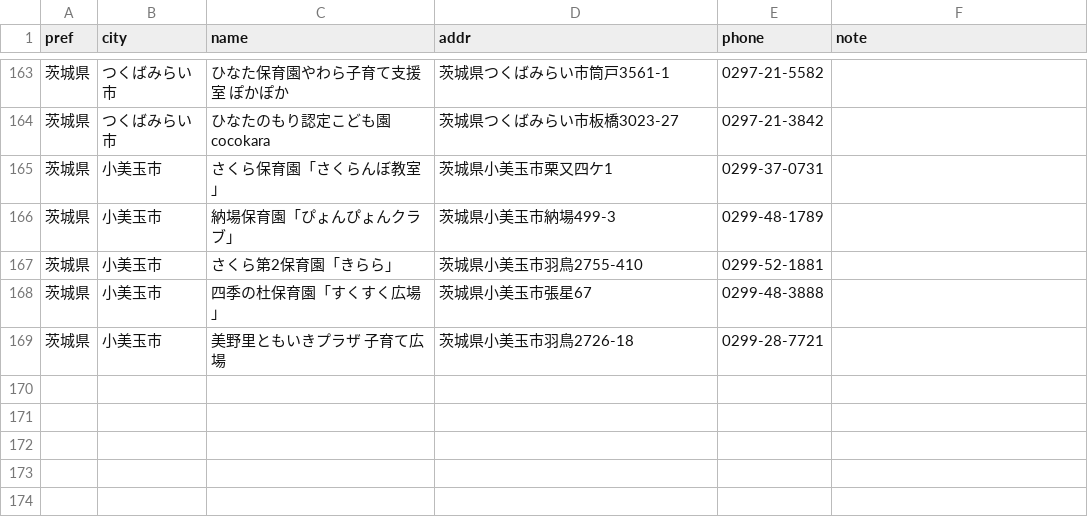
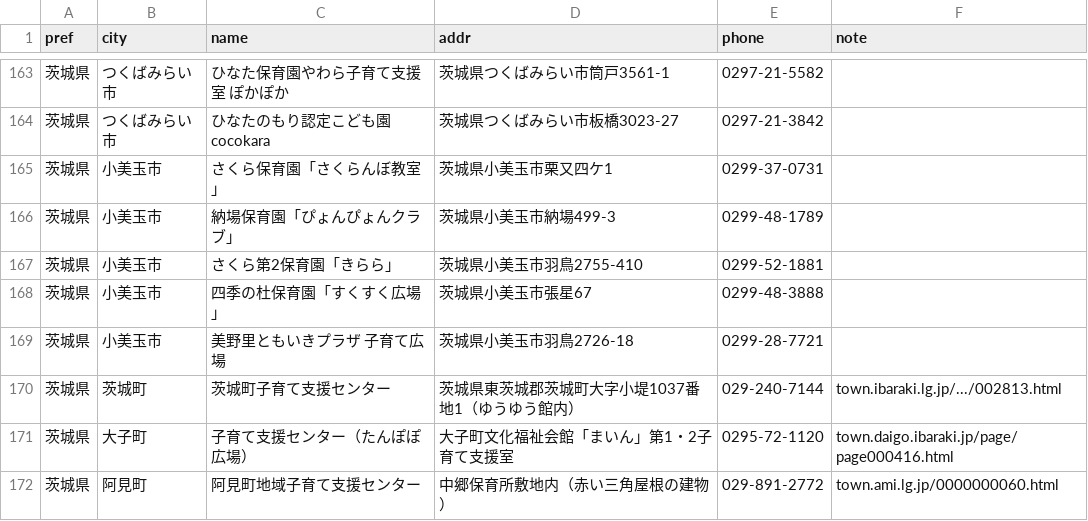
Before and after one commit to Narisako/kosodatehiroba, a CSV file: data/csv_by_pref/茨城県.csv, drawn as a sheet; only a part is shown, gaps mark what is left out; the diff names each change by its address in the sheet, - before the commit and + after, or states it on an @@ line.

Commit message:
feat: fill missing municipal childcare support centers data

```diff
--- a/data/csv_by_pref/茨城県.csv
+++ b/data/csv_by_pref/茨城県.csv
+row 170: 茨城県 | 茨城町 | 茨城町子育て支援センター | 茨城県東茨城郡茨城町大字小堤1037番地1（ゆうゆう館内） | 029-240-7144 | town.ibaraki.lg.jp/.../002813.html
+row 171: 茨城県 | 大子町 | 子育て支援センター（たんぽぽ広場） | 大子町文化福祉会館「まいん」第1・2子育て支援室 | 0295-72-1120 | town.daigo.ibaraki.jp/page/page000416.html
+row 172: 茨城県 | 阿見町 | 阿見町地域子育て支援センター | 中郷保育所敷地内（赤い三角屋根の建物） | 029-891-2772 | town.ami.lg.jp/0000000060.html
```
Also changed, not shown: data/csv_by_pref/三重県.csv, data/csv_by_pref/京都府.csv, 4 other files.
